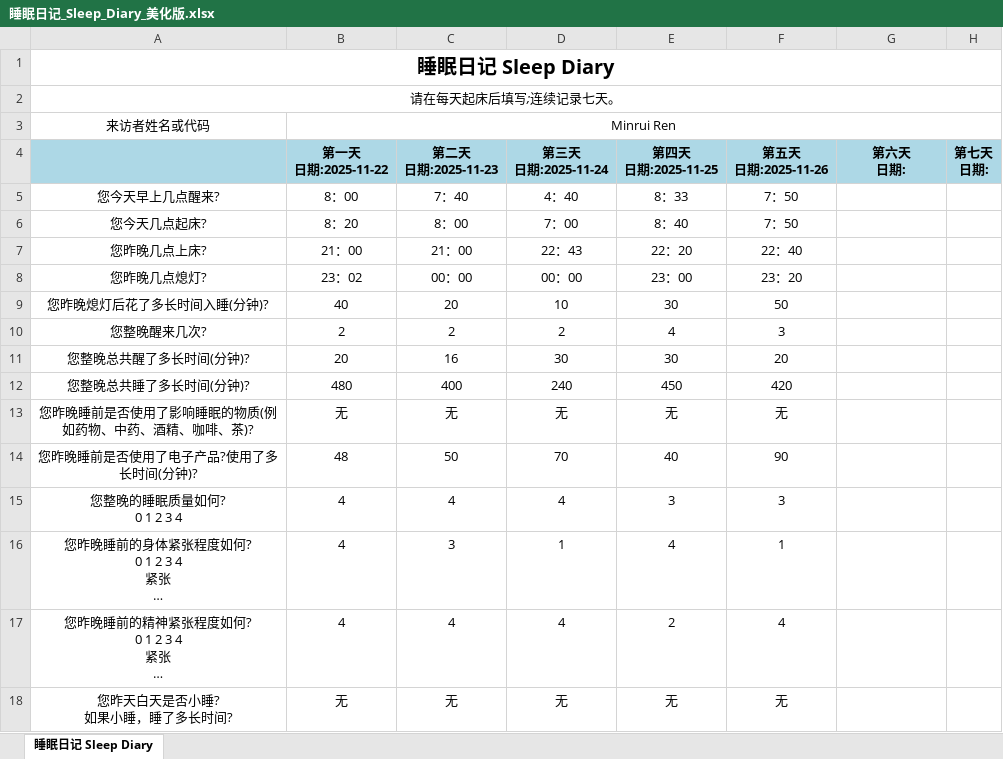
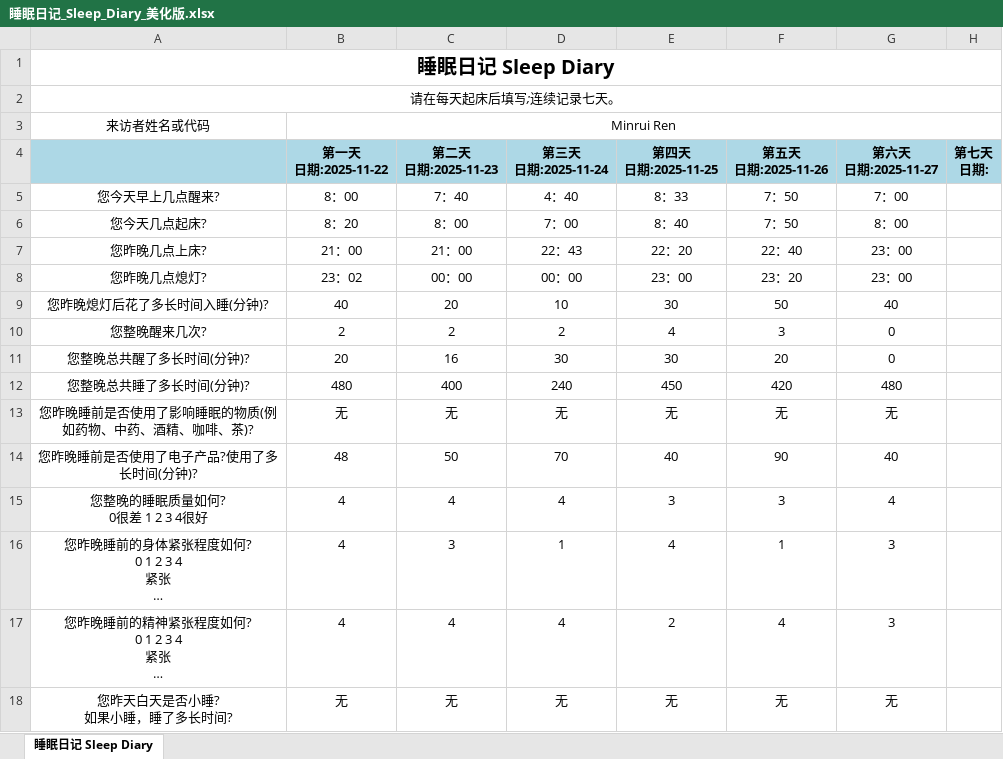
Before and after one commit to MinruiRen/My_like, an Excel workbook: 睡眠日记_Sleep_Diary_美化版.xlsx, sheet 睡眠日记 Sleep Diary, drawn as a sheet; long unchanged cells end in …; values as stored, in another font and other column widths than the file's, no borders; ↵ is a line break in a cell; the diff names each change by its address in the sheet, - before the commit and + after, or states it on an @@ line.

```diff
--- a/睡眠日记_Sleep_Diary_美化版.xlsx (sheet 睡眠日记 Sleep Diary)
+++ b/睡眠日记_Sleep_Diary_美化版.xlsx (sheet 睡眠日记 Sleep Diary)
-G4: 第六天 ↵ 日期:
+G4: 第六天 ↵ 日期:2025-11-27
-G5 (第六天 日期:2025-11-27): (empty)
+G5 (第六天 日期:2025-11-27): 7：00
-G6 (第六天 日期:2025-11-27): (empty)
+G6 (第六天 日期:2025-11-27): 8：00
-G7:G8 (第六天 日期:2025-11-27): (empty)
+G7:G8 (第六天 日期:2025-11-27): 23：00
-G9 (第六天 日期:2025-11-27): (empty)
+G9 (第六天 日期:2025-11-27): 40
-G10:G11 (第六天 日期:2025-11-27): (empty)
+G10:G11 (第六天 日期:2025-11-27): 0
-G12 (第六天 日期:2025-11-27): (empty)
+G12 (第六天 日期:2025-11-27): 480
-G13 (第六天 日期:2025-11-27): (empty)
+G13 (第六天 日期:2025-11-27): 无
-G14 (第六天 日期:2025-11-27): (empty)
+G14 (第六天 日期:2025-11-27): 40
-A15: 您整晚的睡眠质量如何? ↵ 0 1 2 3 4
+A15: 您整晚的睡眠质量如何? ↵ 0很差 1 2 3 4很好
-G15 (第六天 日期:2025-11-27): (empty)
+G15 (第六天 日期:2025-11-27): 4
-G16:G17 (第六天 日期:2025-11-27): (empty)
+G16:G17 (第六天 日期:2025-11-27): 3
-G18 (第六天 日期:2025-11-27): (empty)
+G18 (第六天 日期:2025-11-27): 无
```
Also changed, not shown: 4 other files.
